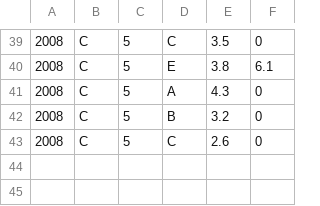
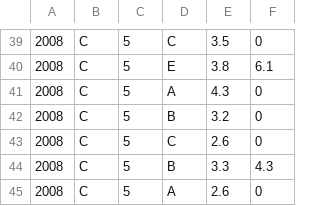
Before and after one commit to camfpli2/calculus-bc-database, a CSV file: calc-data-for-database.csv, drawn as a sheet; only a part is shown, gaps mark what is left out; the diff names each change by its address in the sheet, - before the commit and + after, or states it on an @@ line.

Commit message:
Add files via upload

```diff
--- a/calc-data-for-database.csv
+++ b/calc-data-for-database.csv
+row 44: 2008 | C | 5 | B | 3.3 | 4.3
+row 45: 2008 | C | 5 | A | 2.6 | 0
```
